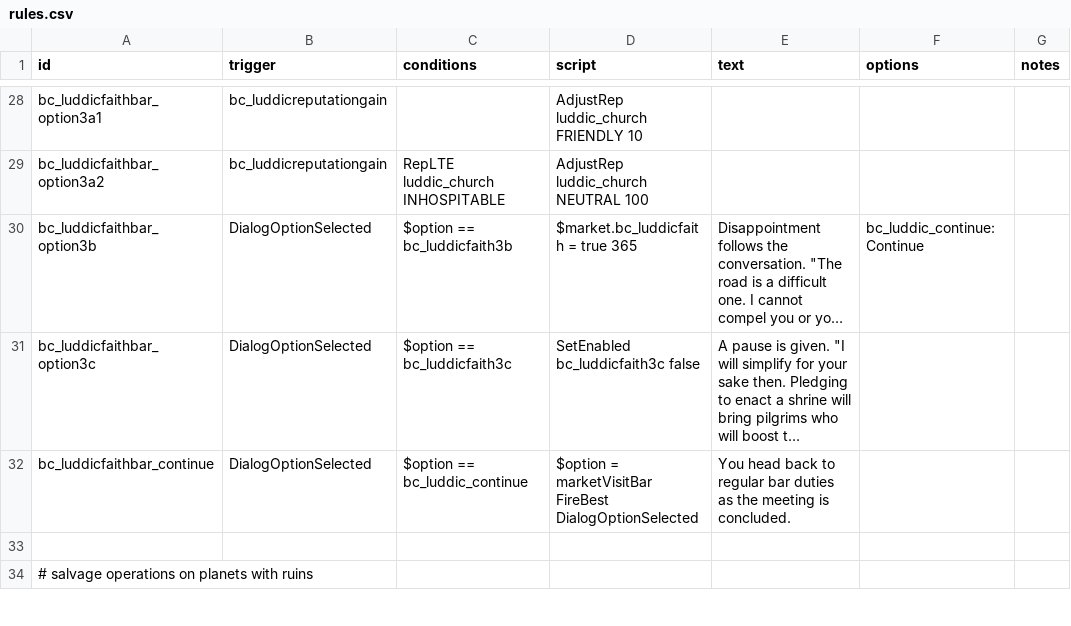
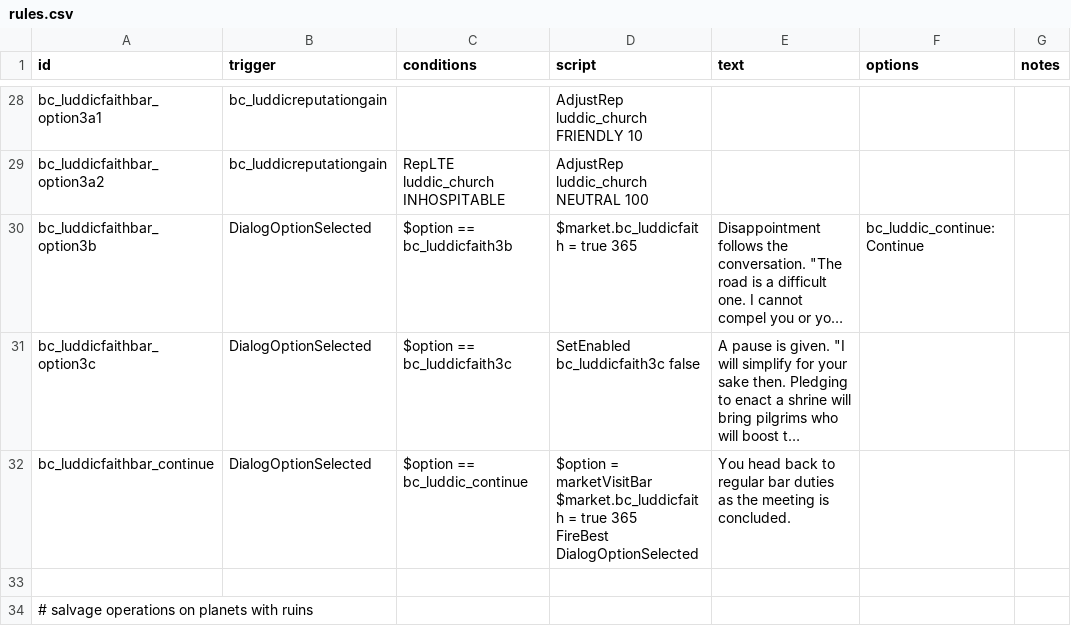
Before and after one commit to TechpriestEnginseer/solid-winner2, a CSV file: data/campaign/rules.csv, drawn as a sheet; only a part is shown, gaps mark what is left out; long unchanged cells end in …; ↵ is a line break in a cell; the diff names each change by its address in the sheet, - before the commit and + after, or states it on an @@ line.

```diff
--- a/data/campaign/rules.csv
+++ b/data/campaign/rules.csv
-D32 (script): …= marketVisitBar ↵ FireBest DialogOptionSelected
+D32 (script): …= marketVisitBar ↵ $market.bc_luddicfaith = true 365 ↵ FireBest DialogOptionSelected
```
Also changed, not shown: data/console/commands.csv, 4 other files.
